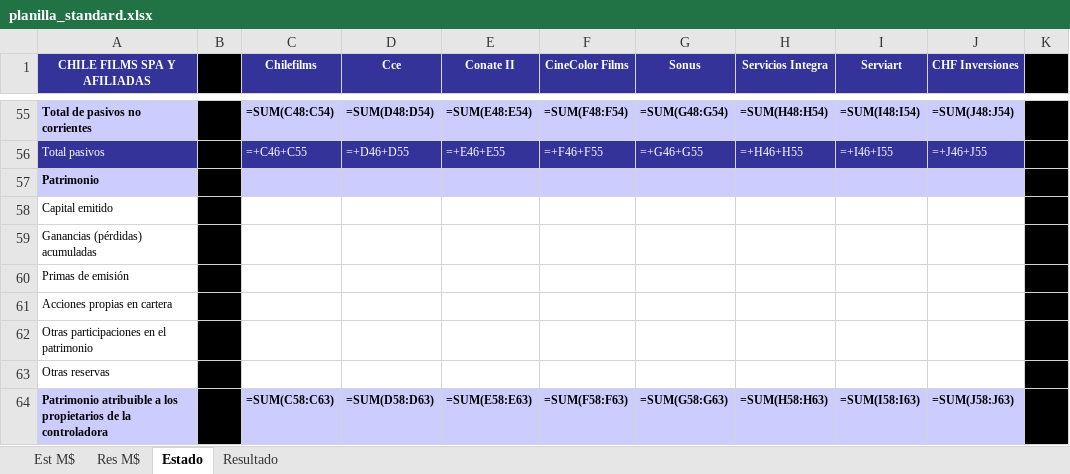
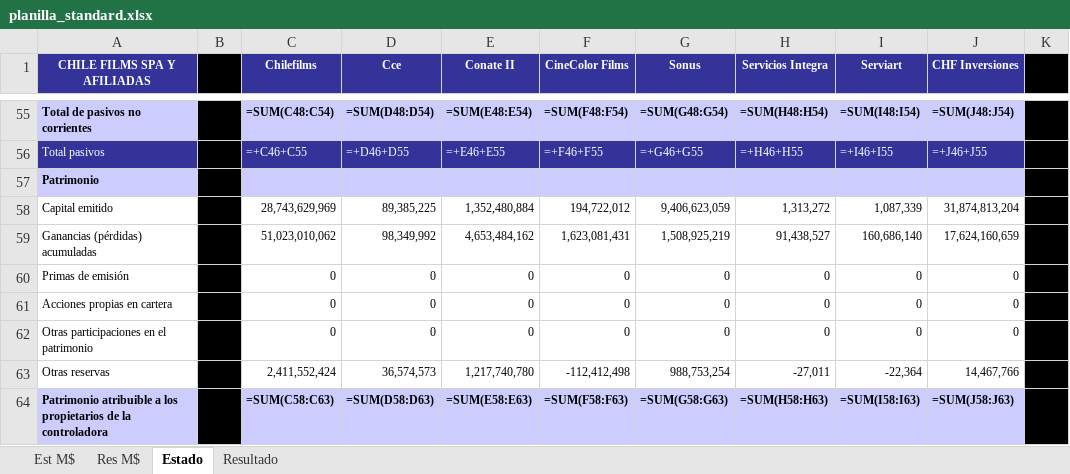
Before and after one commit to FelipeSMV/PMJF, an Excel workbook: recursos/planilla_standard.xlsx, sheet Estado, drawn as a sheet; only a part is shown, gaps mark what is left out; values as stored, in another font and other column widths than the file's, no borders; formulas without a stored value are shown as written; the diff covers the shown part only; the diff names each change by its address in the sheet, - before the commit and + after, or states it on an @@ line.

```diff
--- a/recursos/planilla_standard.xlsx (sheet Estado)
+++ b/recursos/planilla_standard.xlsx (sheet Estado)
-C58 (Chilefilms): (empty)
+C58 (Chilefilms): 28,743,629,969
-D58 (Cce): (empty)
+D58 (Cce): 89,385,225
-E58 (Conate II): (empty)
+E58 (Conate II): 1,352,480,884
-F58 (CineColor Films): (empty)
+F58 (CineColor Films): 194,722,012
-G58 (Sonus): (empty)
+G58 (Sonus): 9,406,623,059
-H58 (Servicios Integra): (empty)
+H58 (Servicios Integra): 1,313,272
-I58 (Serviart): (empty)
+I58 (Serviart): 1,087,339
-J58 (CHF Inversiones): (empty)
+J58 (CHF Inversiones): 31,874,813,204
-C59 (Chilefilms): (empty)
+C59 (Chilefilms): 51,023,010,062
-D59 (Cce): (empty)
+D59 (Cce): 98,349,992
-E59 (Conate II): (empty)
+E59 (Conate II): 4,653,484,162
-F59 (CineColor Films): (empty)
+F59 (CineColor Films): 1,623,081,431
-G59 (Sonus): (empty)
+G59 (Sonus): 1,508,925,219
-H59 (Servicios Integra): (empty)
+H59 (Servicios Integra): 91,438,527
-I59 (Serviart): (empty)
+I59 (Serviart): 160,686,140
-J59 (CHF Inversiones): (empty)
+J59 (CHF Inversiones): 17,624,160,659
-C60:C62 (Chilefilms): (empty)
+C60:C62 (Chilefilms): 0
-D60:D62 (Cce): (empty)
+D60:D62 (Cce): 0
-E60:E62 (Conate II): (empty)
+E60:E62 (Conate II): 0
-F60:F62 (CineColor Films): (empty)
+F60:F62 (CineColor Films): 0
-G60:G62 (Sonus): (empty)
+G60:G62 (Sonus): 0
-H60:H62 (Servicios Integra): (empty)
+H60:H62 (Servicios Integra): 0
-I60:I62 (Serviart): (empty)
+I60:I62 (Serviart): 0
-J60:J62 (CHF Inversiones): (empty)
+J60:J62 (CHF Inversiones): 0
-C63 (Chilefilms): (empty)
+C63 (Chilefilms): 2,411,552,424
-D63 (Cce): (empty)
+D63 (Cce): 36,574,573
-E63 (Conate II): (empty)
+E63 (Conate II): 1,217,740,780
-F63 (CineColor Films): (empty)
+F63 (CineColor Films): -112,412,498
-G63 (Sonus): (empty)
+G63 (Sonus): 988,753,254
-H63 (Servicios Integra): (empty)
+H63 (Servicios Integra): -27,011
-I63 (Serviart): (empty)
+I63 (Serviart): -22,364
-J63 (CHF Inversiones): (empty)
+J63 (CHF Inversiones): 14,467,766
```
Also changed, not shown: 1 added row and 1 removed row elsewhere in this sheet, 2 other files.
